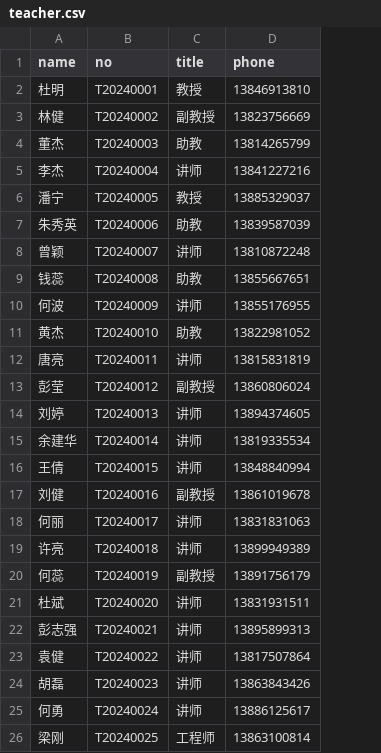
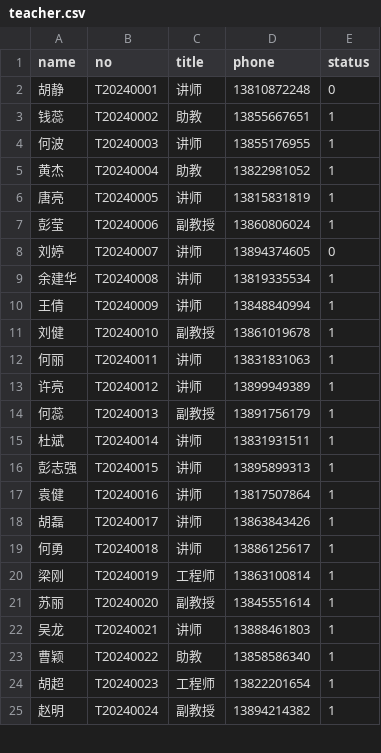
Before and after one commit to Dysnyma/db_sms, a CSV file: data/teacher.csv, drawn as a sheet; only a part is shown; removed rows and columns are numbered as before the commit, all else as after; the diff covers the shown part only; the diff names each change by its address in the sheet, - before the commit and + after, or states it on an @@ line.

Commit message:
feat: CSV 导入增加 status 字段，生成部分非活跃数据
- import_data.py: class/teacher/student 导入 SQL 增加 status 列
- generate_data.py: 生成器为各表写入 status 值
  班级：2022级 80%毕业, 2023级 30%毕业
  教师：10%离职
  学生：15%离校, 毕业班学生更可能离校

```diff
--- a/data/teacher.csv
+++ b/data/teacher.csv
+column E (status), rows 2-20: 0 | 1 | 1 | 1 | 1 | 1 | 0 | 1 | 1 | 1 | 1 | 1 | 1 | 1 | 1 | 1 | 1 | 1 | 1
-row 2: 杜明 | T20240001 | 教授 | 13846913810
-row 3: 林健 | T20240002 | 副教授 | 13823756669
-row 4: 董杰 | T20240003 | 助教 | 13814265799
-row 5: 李杰 | T20240004 | 讲师 | 13841227216
-row 6: 潘宁 | T20240005 | 教授 | 13885329037
-row 7: 朱秀英 | T20240006 | 助教 | 13839587039
-A2 (name): 曾颖
+A2 (name): 胡静
-B2 (no): T20240007
+B2 (no): T20240001
-B3 (no): T20240008
+B3 (no): T20240002
-B4 (no): T20240009
+B4 (no): T20240003
-B5 (no): T20240010
+B5 (no): T20240004
-B6 (no): T20240011
+B6 (no): T20240005
-B7 (no): T20240012
+B7 (no): T20240006
-B8 (no): T20240013
+B8 (no): T20240007
-B9 (no): T20240014
+B9 (no): T20240008
-B10 (no): T20240015
+B10 (no): T20240009
-B11 (no): T20240016
+B11 (no): T20240010
-B12 (no): T20240017
+B12 (no): T20240011
-B13 (no): T20240018
+B13 (no): T20240012
-B14 (no): T20240019
+B14 (no): T20240013
-B15 (no): T20240020
+B15 (no): T20240014
-B16 (no): T20240021
+B16 (no): T20240015
-B17 (no): T20240022
+B17 (no): T20240016
-B18 (no): T20240023
+B18 (no): T20240017
-B19 (no): T20240024
+B19 (no): T20240018
-B20 (no): T20240025
+B20 (no): T20240019
+row 21: 苏丽 | T20240020 | 副教授 | 13845551614 | 1
+row 22: 吴龙 | T20240021 | 讲师 | 13888461803 | 1
+row 23: 曹颖 | T20240022 | 助教 | 13858586340 | 1
+row 24: 胡超 | T20240023 | 工程师 | 13822201654 | 1
+row 25: 赵明 | T20240024 | 副教授 | 13894214382 | 1
```
Also changed, not shown: 1 added row elsewhere in this file, data/class.csv, data/student.csv, 2 other files.
